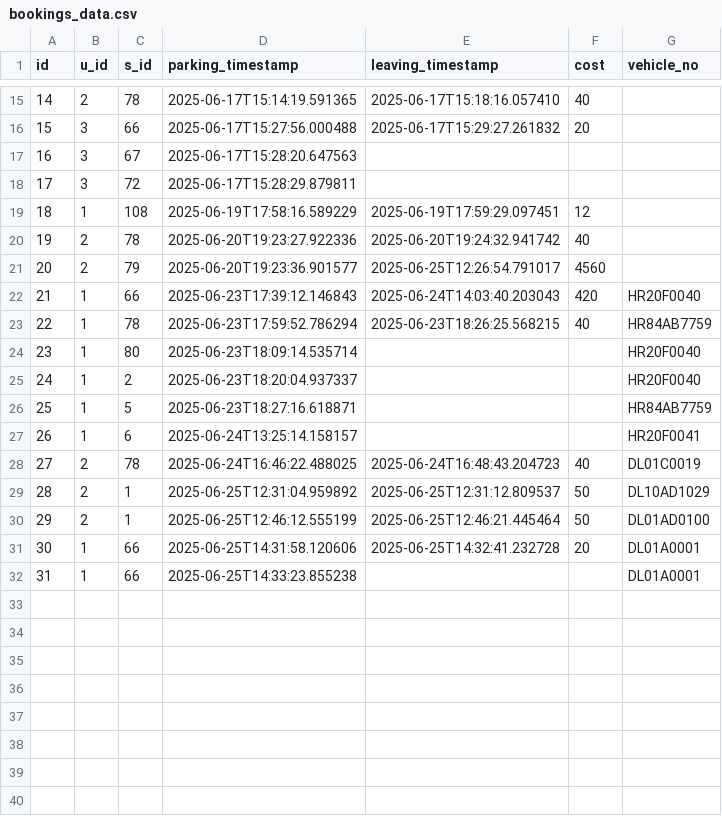
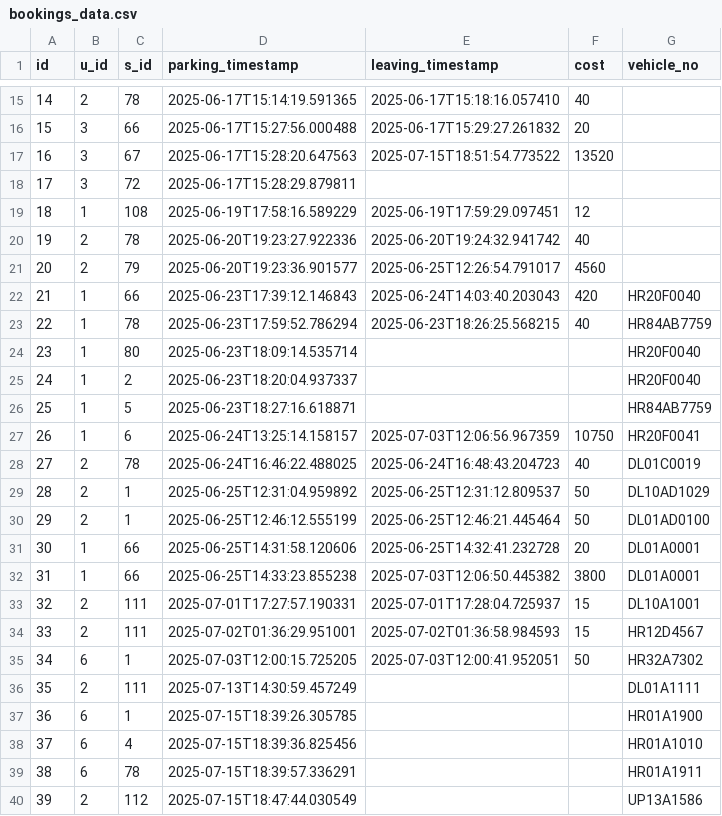
Before and after one commit to Ygshberwal/Vehicle-Parking-App, a CSV file: vehicle-parking-app/backend/celery/user-downloads/bookings_data.csv, drawn as a sheet; only a part is shown, gaps mark what is left out.

```diff
--- a/vehicle-parking-app/backend/celery/user-downloads/bookings_data.csv
+++ b/vehicle-parking-app/backend/celery/user-downloads/bookings_data.csv
@@ -16,3 +16,3 @@ id,u_id,s_id,parking_timestamp,leaving_timestamp,cost,vehicle_no
 15,3,66,2025-06-17T15:27:56.000488,2025-06-17T15:29:27.261832,20,
-16,3,67,2025-06-17T15:28:20.647563,,,
+16,3,67,2025-06-17T15:28:20.647563,2025-07-15T18:51:54.773522,13520,
 17,3,72,2025-06-17T15:28:29.879811,,,
@@ -26,3 +26,3 @@ id,u_id,s_id,parking_timestamp,leaving_timestamp,cost,vehicle_no
 25,1,5,2025-06-23T18:27:16.618871,,,HR84AB7759
-26,1,6,2025-06-24T13:25:14.158157,,,HR20F0041
+26,1,6,2025-06-24T13:25:14.158157,2025-07-03T12:06:56.967359,10750,HR20F0041
 27,2,78,2025-06-24T16:46:22.488025,2025-06-24T16:48:43.204723,40,DL01C0019
@@ -31,2 +31,10 @@ id,u_id,s_id,parking_timestamp,leaving_timestamp,cost,vehicle_no
 30,1,66,2025-06-25T14:31:58.120606,2025-06-25T14:32:41.232728,20,DL01A0001
-31,1,66,2025-06-25T14:33:23.855238,,,DL01A0001
+31,1,66,2025-06-25T14:33:23.855238,2025-07-03T12:06:50.445382,3800,DL01A0001
+32,2,111,2025-07-01T17:27:57.190331,2025-07-01T17:28:04.725937,15,DL10A1001
+33,2,111,2025-07-02T01:36:29.951001,2025-07-02T01:36:58.984593,15,HR12D4567
+34,6,1,2025-07-03T12:00:15.725205,2025-07-03T12:00:41.952051,50,HR32A7302
+35,2,111,2025-07-13T14:30:59.457249,,,DL01A1111
+36,6,1,2025-07-15T18:39:26.305785,,,HR01A1900
+37,6,4,2025-07-15T18:39:36.825456,,,HR01A1010
+38,6,78,2025-07-15T18:39:57.336291,,,HR01A1911
+39,2,112,2025-07-15T18:47:44.030549,,,UP13A1586
```
Also changed, not shown: vehicle-parking-app/backend/celery/user-downloads/users_data.csv, 9 other files.
